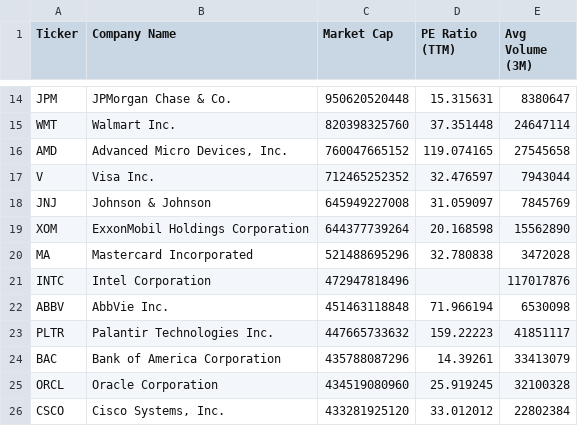
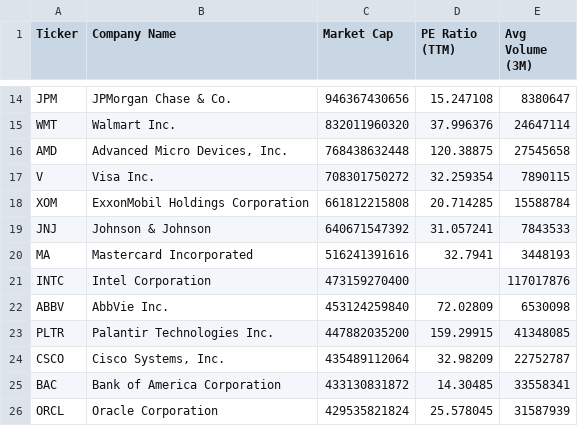
Before and after one commit to NK-Mikey/Stock-Market-Dashboard, a CSV file: data/fundamentals.csv, drawn as a sheet; only a part is shown, gaps mark what is left out; removed rows and columns are numbered as before the commit, all else as after; the diff covers the shown part only; the diff names each change by its address in the sheet, - before the commit and + after, or states it on an @@ line.

```diff
--- a/data/fundamentals.csv
+++ b/data/fundamentals.csv
-C14 (Market Cap): 950620520448
+C14 (Market Cap): 946367430656
-D14 (PE Ratio (TTM)): 15.315631
+D14 (PE Ratio (TTM)): 15.247108
-C15 (Market Cap): 820398325760
+C15 (Market Cap): 832011960320
-D15 (PE Ratio (TTM)): 37.351448
+D15 (PE Ratio (TTM)): 37.996376
-C16 (Market Cap): 760047665152
+C16 (Market Cap): 768438632448
-D16 (PE Ratio (TTM)): 119.074165
+D16 (PE Ratio (TTM)): 120.38875
-C17 (Market Cap): 712465252352
+C17 (Market Cap): 708301750272
-D17 (PE Ratio (TTM)): 32.476597
+D17 (PE Ratio (TTM)): 32.259354
-E17 (Avg Volume (3M)): 7943044
+E17 (Avg Volume (3M)): 7890115
-row 18: JNJ | Johnson & Johnson | 645949227008 | 31.059097 | 7845769
-C18 (Market Cap): 644377739264
+C18 (Market Cap): 661812215808
-D18 (PE Ratio (TTM)): 20.168598
+D18 (PE Ratio (TTM)): 20.714285
-E18 (Avg Volume (3M)): 15562890
+E18 (Avg Volume (3M)): 15588784
+row 19: JNJ | Johnson & Johnson | 640671547392 | 31.057241 | 7843533
-C20 (Market Cap): 521488695296
+C20 (Market Cap): 516241391616
-D20 (PE Ratio (TTM)): 32.780838
+D20 (PE Ratio (TTM)): 32.7941
-E20 (Avg Volume (3M)): 3472028
+E20 (Avg Volume (3M)): 3448193
-C21 (Market Cap): 472947818496
+C21 (Market Cap): 473159270400
-C22 (Market Cap): 451463118848
+C22 (Market Cap): 453124259840
-D22 (PE Ratio (TTM)): 71.966194
+D22 (PE Ratio (TTM)): 72.02809
-C23 (Market Cap): 447665733632
+C23 (Market Cap): 447882035200
-D23 (PE Ratio (TTM)): 159.22223
+D23 (PE Ratio (TTM)): 159.29915
-E23 (Avg Volume (3M)): 41851117
+E23 (Avg Volume (3M)): 41348085
+row 24: CSCO | Cisco Systems, Inc. | 435489112064 | 32.98209 | 22752787
-C25 (Market Cap): 435788087296
+C25 (Market Cap): 433130831872
-D25 (PE Ratio (TTM)): 14.39261
+D25 (PE Ratio (TTM)): 14.30485
-E25 (Avg Volume (3M)): 33413079
+E25 (Avg Volume (3M)): 33558341
-C26 (Market Cap): 434519080960
+C26 (Market Cap): 429535821824
-D26 (PE Ratio (TTM)): 25.919245
+D26 (PE Ratio (TTM)): 25.578045
-E26 (Avg Volume (3M)): 32100328
+E26 (Avg Volume (3M)): 31587939
-row 26: CSCO | Cisco Systems, Inc. | 433281925120 | 33.012012 | 22802384
```
Also changed, not shown: 1 added row, 1 removed row and 30 edited cells elsewhere in this file, data/dim_stock.csv, 1 other file.
